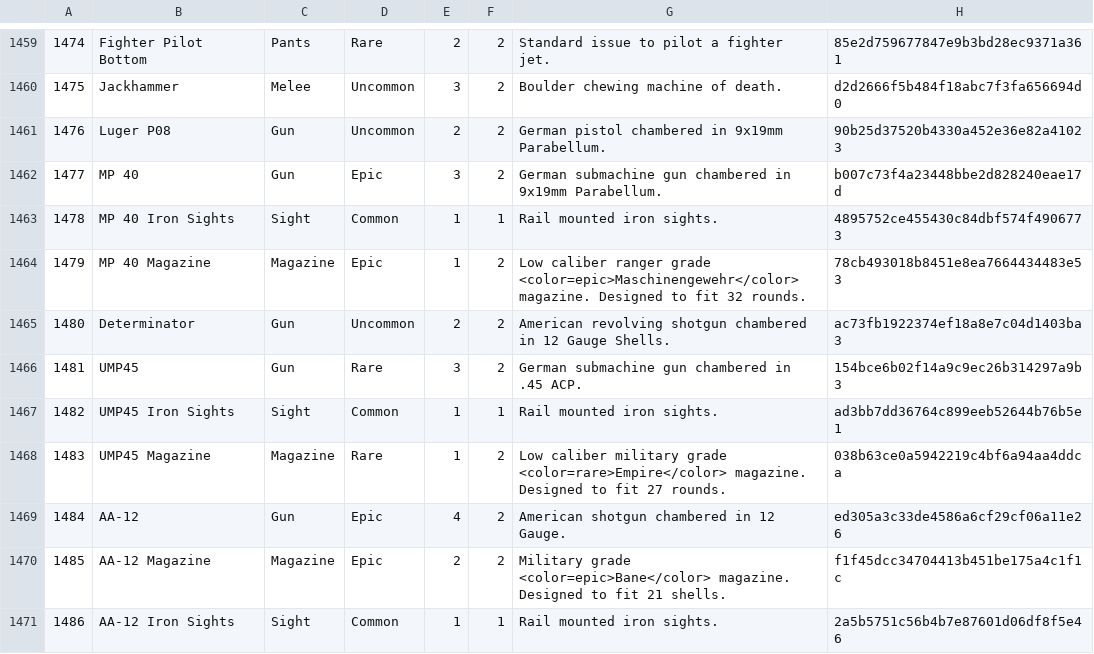
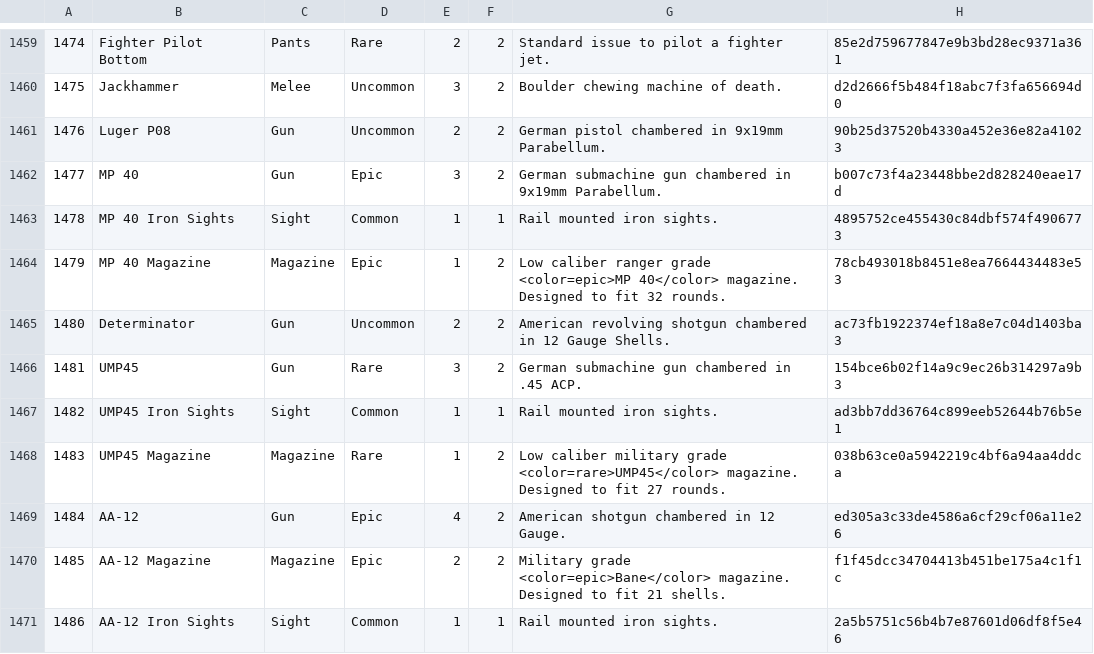
Before and after one commit to strawberry-cow38/unturned-godot, a TSV file: game/content/items_catalog.tsv, drawn as a sheet; only a part is shown, gaps mark what is left out; the diff covers the shown part only.

```diff
--- a/game/content/items_catalog.tsv
+++ b/game/content/items_catalog.tsv
@@ -1463,3 +1463,3 @@
 1478	MP 40 Iron Sights	Sight	Common	1	1	Rail mounted iron sights.	4895752ce455430c84dbf574f4906773
-1479	MP 40 Magazine	Magazine	Epic	1	2	Low caliber ranger grade <color=epic>Maschinengewehr</color> magazine. Designed to fit 32 rounds.	78cb493018b8451e8ea7664434483e53
+1479	MP 40 Magazine	Magazine	Epic	1	2	Low caliber ranger grade <color=epic>MP 40</color> magazine. Designed to fit 32 rounds.	78cb493018b8451e8ea7664434483e53
 1480	Determinator	Gun	Uncommon	2	2	American revolving shotgun chambered in 12 Gauge Shells.	ac73fb1922374ef18a8e7c04d1403ba3
@@ -1467,3 +1467,3 @@
 1482	UMP45 Iron Sights	Sight	Common	1	1	Rail mounted iron sights.	ad3bb7dd36764c899eeb52644b76b5e1
-1483	UMP45 Magazine	Magazine	Rare	1	2	Low caliber military grade <color=rare>Empire</color> magazine. Designed to fit 27 rounds.	038b63ce0a5942219c4bf6a94aa4ddca
+1483	UMP45 Magazine	Magazine	Rare	1	2	Low caliber military grade <color=rare>UMP45</color> magazine. Designed to fit 27 rounds.	038b63ce0a5942219c4bf6a94aa4ddca
 1484	AA-12	Gun	Epic	4	2	American shotgun chambered in 12 Gauge.	ed305a3c33de4586a6cf29cf06a11e26
```
Also changed, not shown: 34 edited cells elsewhere in this file.
